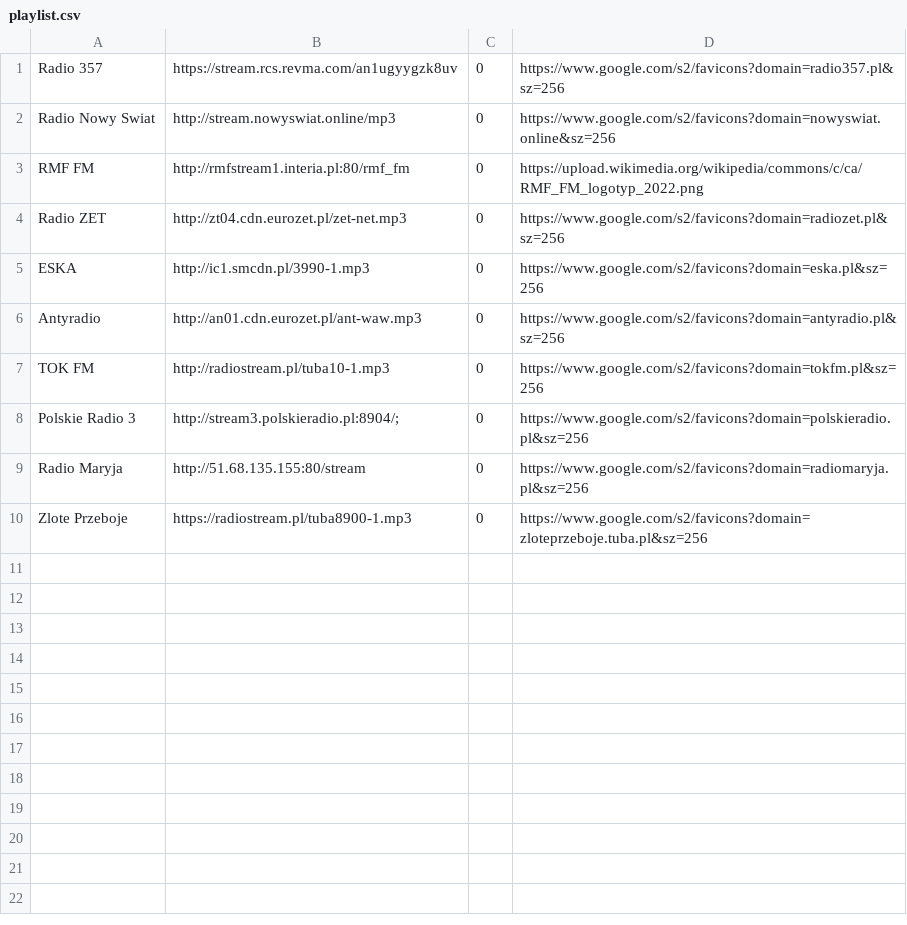
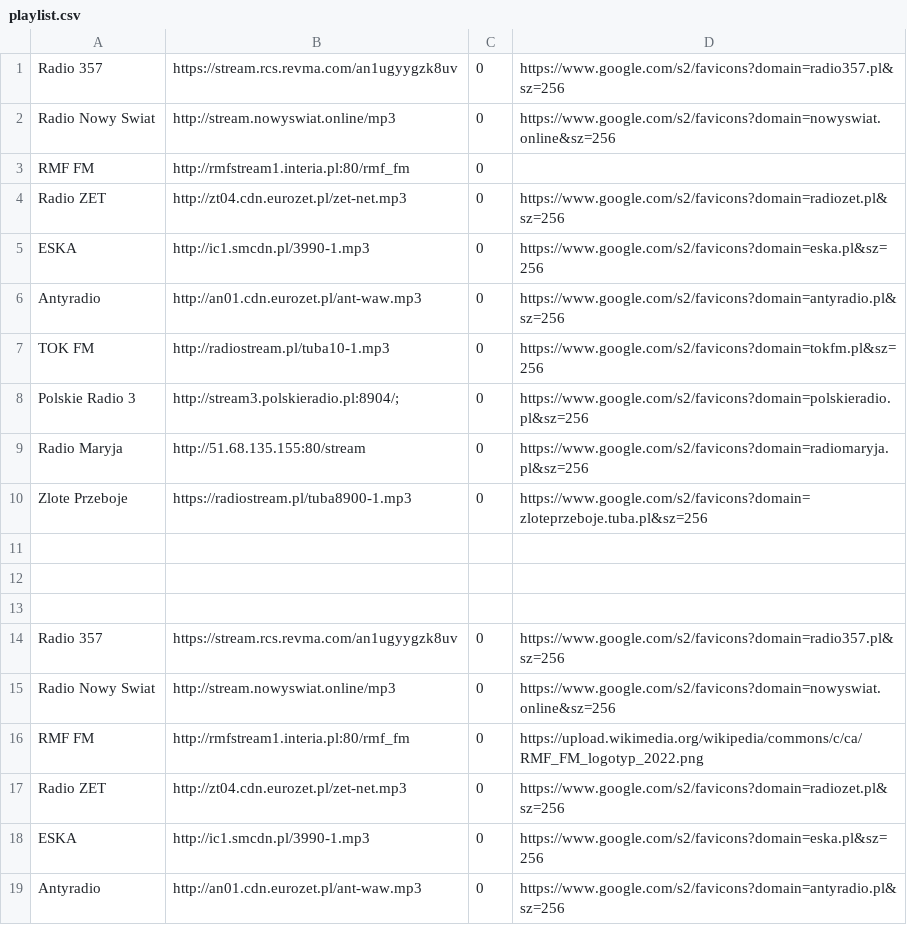
Before and after one commit to Mieczu75/My_playlist, a CSV file: playlist.csv, drawn as a sheet; only a part is shown; the shorter side is filled out with more unchanged rows.

Commit message:
Remove RMF FM logo URL

```diff
--- a/playlist.csv
+++ b/playlist.csv
@@ -2,2 +2,15 @@ Radio 357	https://stream.rcs.revma.com/an1ugyygzk8uv	0	https://www.google.com/s2
 Radio Nowy Swiat	http://stream.nowyswiat.online/mp3	0	https://www.google.com/s2/favicons?domain=nowyswiat.online&sz=256
+RMF FM	http://rmfstream1.interia.pl:80/rmf_fm	0
+Radio ZET	http://zt04.cdn.eurozet.pl/zet-net.mp3	0	https://www.google.com/s2/favicons?domain=radiozet.pl&sz=256
+ESKA	http://ic1.smcdn.pl/3990-1.mp3	0	https://www.google.com/s2/favicons?domain=eska.pl&sz=256
+Antyradio	http://an01.cdn.eurozet.pl/ant-waw.mp3	0	https://www.google.com/s2/favicons?domain=antyradio.pl&sz=256
+TOK FM	http://radiostream.pl/tuba10-1.mp3	0	https://www.google.com/s2/favicons?domain=tokfm.pl&sz=256
+Polskie Radio 3	http://stream3.polskieradio.pl:8904/;	0	https://www.google.com/s2/favicons?domain=polskieradio.pl&sz=256
+Radio Maryja	http://51.68.135.155:80/stream	0	https://www.google.com/s2/favicons?domain=radiomaryja.pl&sz=256
+Zlote Przeboje	https://radiostream.pl/tuba8900-1.mp3	0	https://www.google.com/s2/favicons?domain=zloteprzeboje.tuba.pl&sz=256
+
+
+
+Radio 357	https://stream.rcs.revma.com/an1ugyygzk8uv	0	https://www.google.com/s2/favicons?domain=radio357.pl&sz=256
+Radio Nowy Swiat	http://stream.nowyswiat.online/mp3	0	https://www.google.com/s2/favicons?domain=nowyswiat.online&sz=256
 RMF FM	http://rmfstream1.interia.pl:80/rmf_fm	0	https://upload.wikimedia.org/wikipedia/commons/c/ca/RMF_FM_logotyp_2022.png
```
